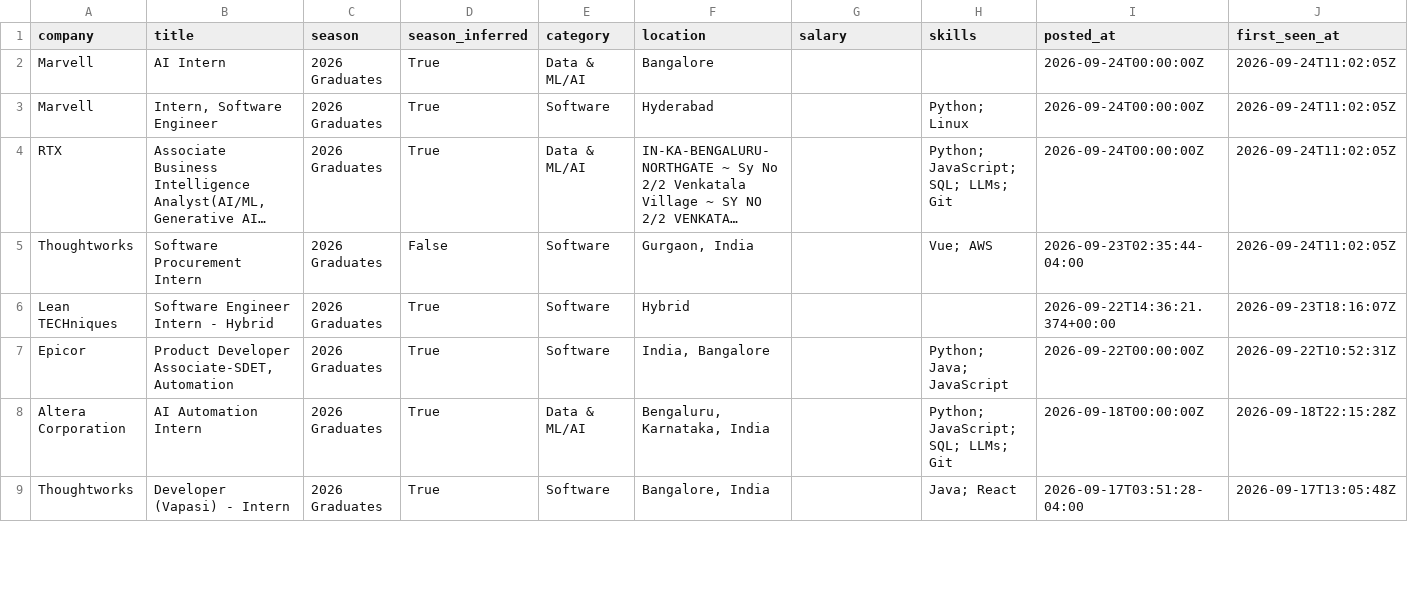
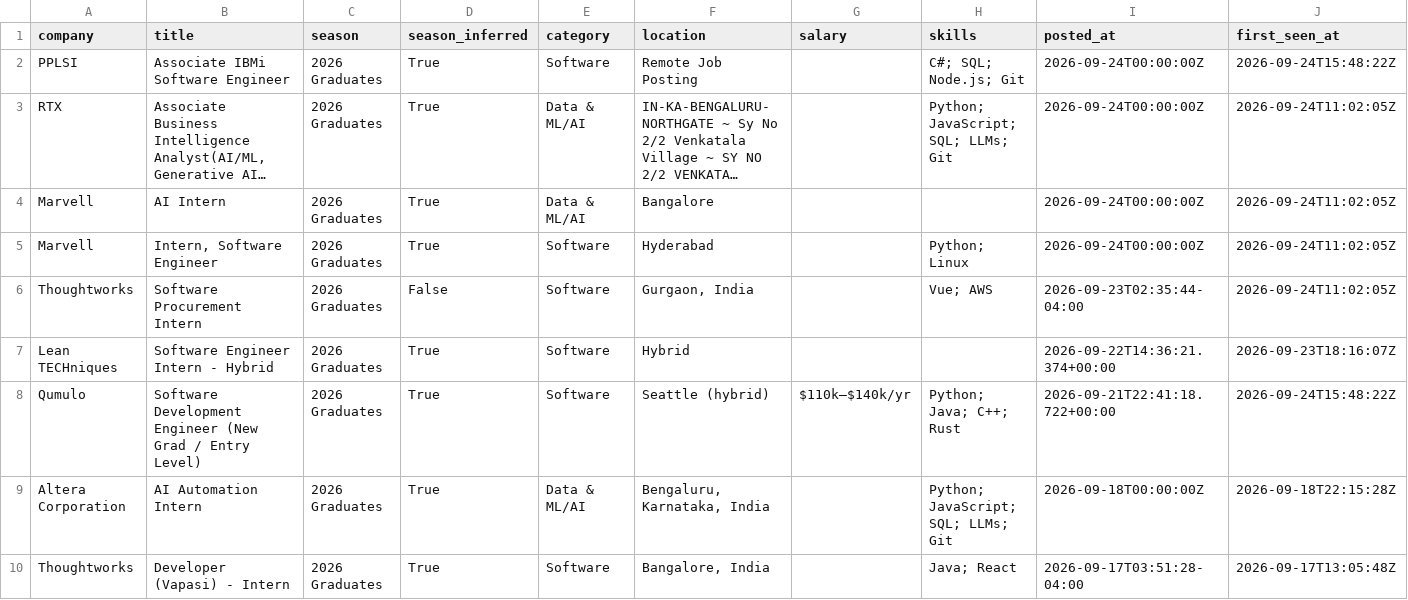
Before and after one commit to Smeerdev/Job-finder-agent, a CSV file: data/internships.csv, drawn as a sheet; only a part is shown; long unchanged cells end in …; removed rows and columns are numbered as before the commit, all else as after; rows hold the shown columns only; the diff names each change by its address in the sheet, - before the commit and + after, or states it on an @@ line.

Commit message:
chore: update internships (2026-09-24 15:48 UTC)

```diff
--- a/data/internships.csv
+++ b/data/internships.csv
+row 2: PPLSI | Associate IBMi Software Engineer | 2026 Graduates | True | Software | Remote Job Posting |  | C#; SQL; Node.js; Git | 2026-09-24T00:00:00Z | 2026-09-24T15:48:22Z
@@ row 4 moved to row 3: RTX @@
-row 7: Epicor | Product Developer Associate-SDET, Automation | 2026 Graduates | True | Software | India, Bangalore |  | Python; Java; JavaScript | 2026-09-22T00:00:00Z | 2026-09-22T10:52:31Z
+row 8: Qumulo | Software Development Engineer (New Grad / Entry Level) | 2026 Graduates | True | Software | Seattle (hybrid) | $110k–$140k/yr | Python; Java; C++; Rust | 2026-09-21T22:41:18.722+00:00 | 2026-09-24T15:48:22Z
```
Also changed, not shown: 13 other files.
